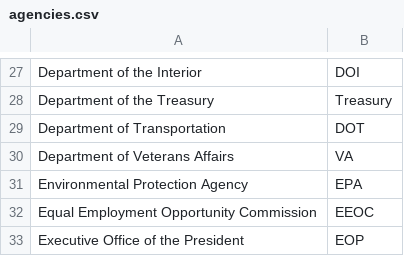
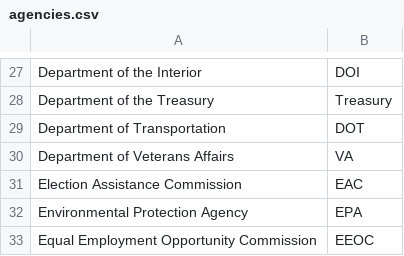
Before and after one commit to cisagov/saver, a CSV file: include/agencies.csv, drawn as a sheet; only a part is shown, gaps mark what is left out; the shorter side is filled out with more unchanged rows.

Commit message:
Add new line for EAC

```diff
--- a/include/agencies.csv
+++ b/include/agencies.csv
@@ -30,2 +30,3 @@ Department of Transportation,DOT
 Department of Veterans Affairs,VA
+Election Assistance Commission,EAC
 Environmental Protection Agency,EPA
```
